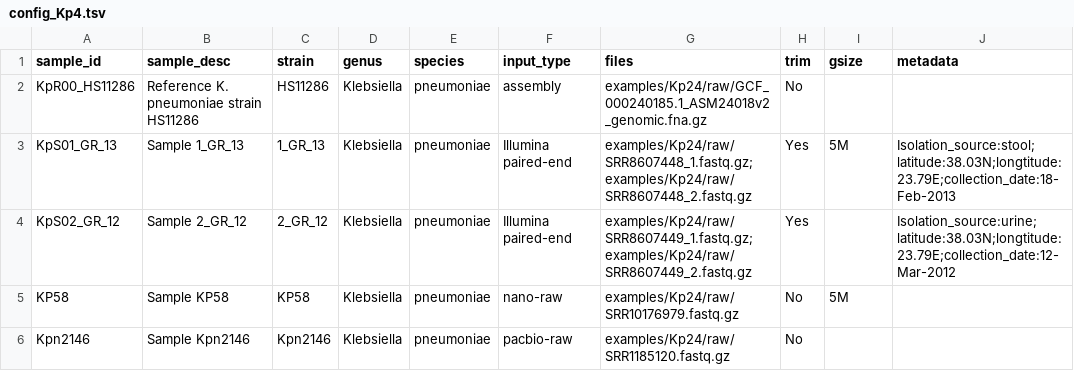
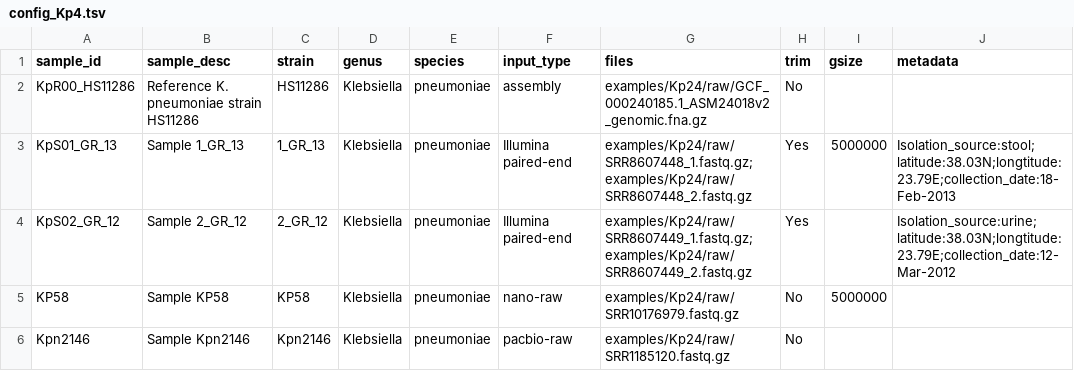
Before and after one commit to amromics/amromics, a TSV file: examples/Kp24/config_Kp4.tsv, drawn as a sheet.

```diff
--- a/examples/Kp24/config_Kp4.tsv
+++ b/examples/Kp24/config_Kp4.tsv
@@ -2,5 +2,5 @@ sample_id	sample_desc	strain	genus	species	input_type	files	trim	gsize	metadata
 KpR00_HS11286	Reference K. pneumoniae strain HS11286	HS11286	Klebsiella	pneumoniae	assembly	examples/Kp24/raw/GCF_000240185.1_ASM24018v2_genomic.fna.gz	No		
-KpS01_GR_13	Sample 1_GR_13	1_GR_13	Klebsiella	pneumoniae	Illumina paired-end	examples/Kp24/raw/SRR8607448_1.fastq.gz;examples/Kp24/raw/SRR8607448_2.fastq.gz	Yes	5M	Isolation_source:stool;latitude:38.03N;longtitude:23.79E;collection_date:18-Feb-2013
+KpS01_GR_13	Sample 1_GR_13	1_GR_13	Klebsiella	pneumoniae	Illumina paired-end	examples/Kp24/raw/SRR8607448_1.fastq.gz;examples/Kp24/raw/SRR8607448_2.fastq.gz	Yes	5000000	Isolation_source:stool;latitude:38.03N;longtitude:23.79E;collection_date:18-Feb-2013
 KpS02_GR_12	Sample 2_GR_12	2_GR_12	Klebsiella	pneumoniae	Illumina paired-end	examples/Kp24/raw/SRR8607449_1.fastq.gz;examples/Kp24/raw/SRR8607449_2.fastq.gz	Yes		Isolation_source:urine;latitude:38.03N;longtitude:23.79E;collection_date:12-Mar-2012
-KP58	Sample KP58	KP58	Klebsiella	pneumoniae	nano-raw	examples/Kp24/raw/SRR10176979.fastq.gz	No	5M	
+KP58	Sample KP58	KP58	Klebsiella	pneumoniae	nano-raw	examples/Kp24/raw/SRR10176979.fastq.gz	No	5000000	
 Kpn2146	Sample Kpn2146	Kpn2146	Klebsiella	pneumoniae	pacbio-raw	examples/Kp24/raw/SRR1185120.fastq.gz	No		
```
Also changed, not shown: 3 other files.
